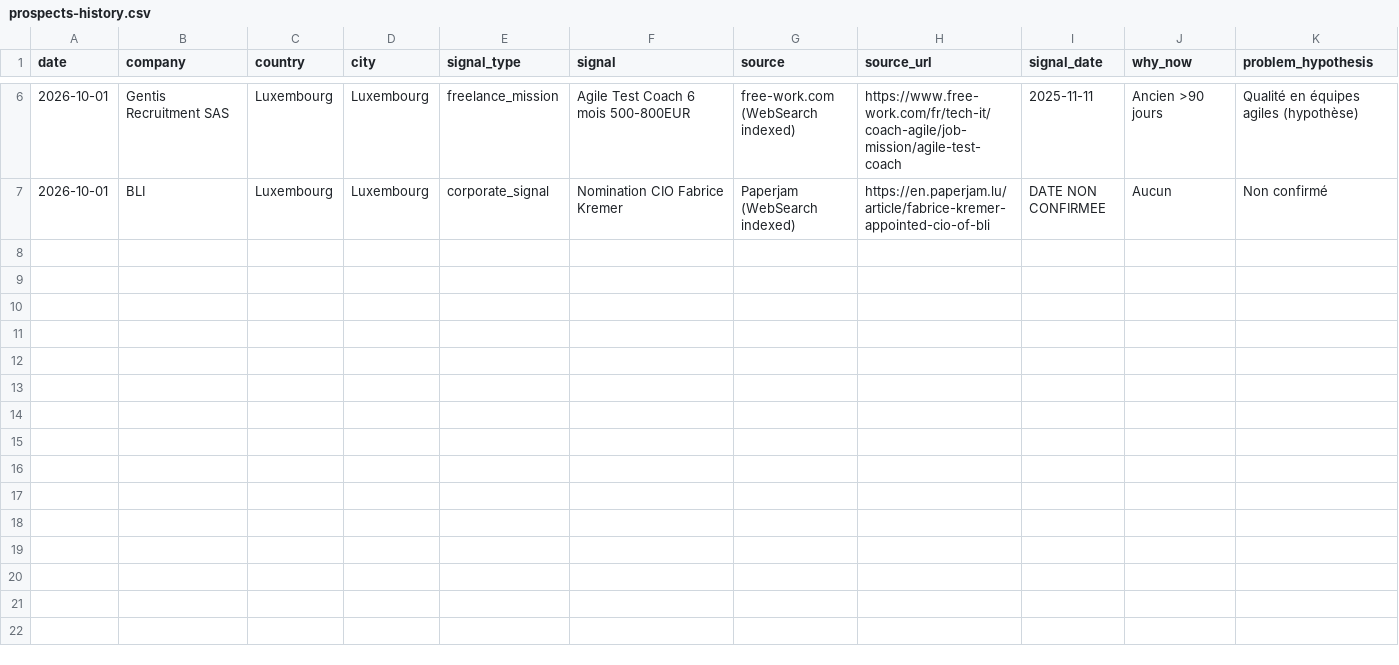
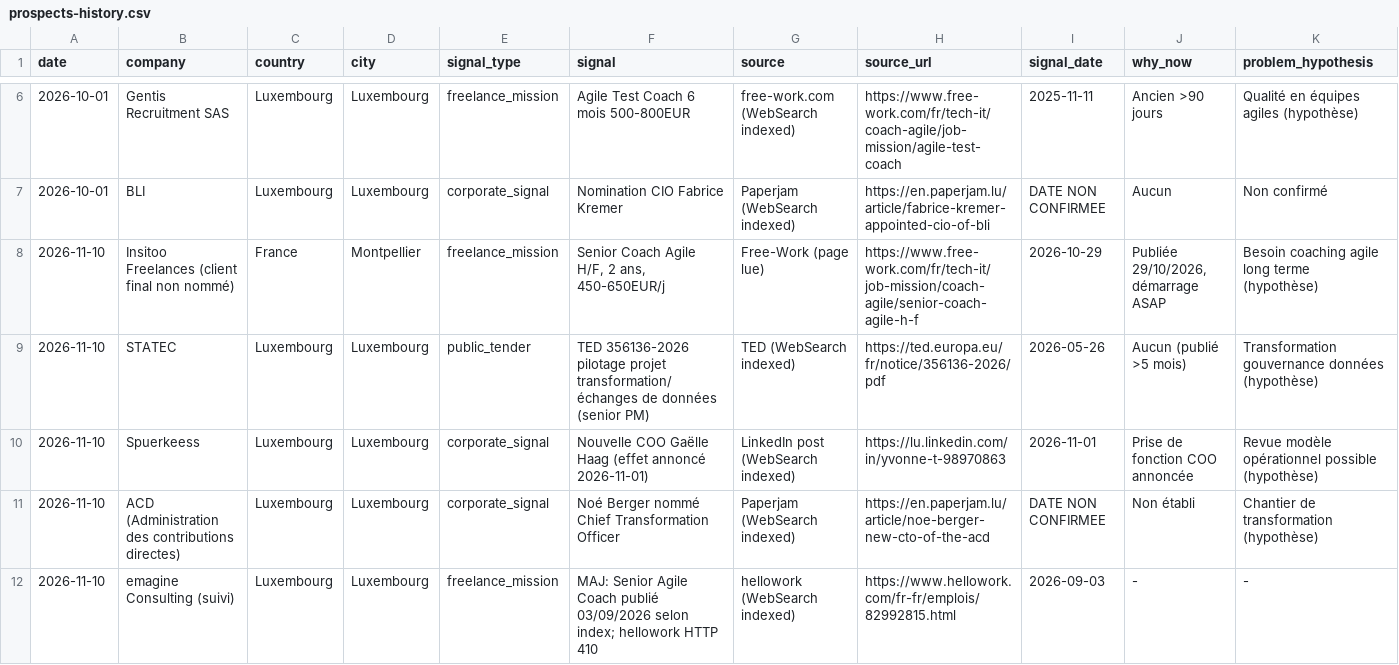
Before and after one commit to salimgomri/aigileBusinessHunter, a CSV file: prospects-history.csv, drawn as a sheet; only a part is shown, gaps mark what is left out; rows hold the shown columns only; the diff names each change by its address in the sheet, - before the commit and + after, or states it on an @@ line.

```diff
--- a/prospects-history.csv
+++ b/prospects-history.csv
+row 8: 2026-11-10 | Insitoo Freelances (client final non nommé) | France | Montpellier | freelance_mission | Senior Coach Agile H/F, 2 ans, 450-650EUR/j | Free-Work (page lue) | https://www.free-work.com/fr/tech-it/job-mission/coach-agile/senior-coach-agile-h-f | 2026-10-29 | Publiée 29/10/2026, démarrage ASAP | Besoin coaching agile long terme (hypothèse)
+row 9: 2026-11-10 | STATEC | Luxembourg | Luxembourg | public_tender | TED 356136-2026 pilotage projet transformation/échanges de données (senior PM) | TED (WebSearch indexed) | https://ted.europa.eu/fr/notice/356136-2026/pdf | 2026-05-26 | Aucun (publié >5 mois) | Transformation gouvernance données (hypothèse)
+row 10: 2026-11-10 | Spuerkeess | Luxembourg | Luxembourg | corporate_signal | Nouvelle COO Gaëlle Haag (effet annoncé 2026-11-01) | LinkedIn post (WebSearch indexed) | https://lu.linkedin.com/in/yvonne-t-98970863 | 2026-11-01 | Prise de fonction COO annoncée | Revue modèle opérationnel possible (hypothèse)
+row 11: 2026-11-10 | ACD (Administration des contributions directes) | Luxembourg | Luxembourg | corporate_signal | Noé Berger nommé Chief Transformation Officer | Paperjam (WebSearch indexed) | https://en.paperjam.lu/article/noe-berger-new-cto-of-the-acd | DATE NON CONFIRMEE | Non établi | Chantier de transformation (hypothèse)
+row 12: 2026-11-10 | emagine Consulting (suivi) | Luxembourg | Luxembourg | freelance_mission | MAJ: Senior Agile Coach publié 03/09/2026 selon index; hellowork HTTP 410 | hellowork (WebSearch indexed) | https://www.hellowork.com/fr-fr/emplois/82992815.html | 2026-09-03 | - | -
```
Also changed, not shown: 2 other files.
